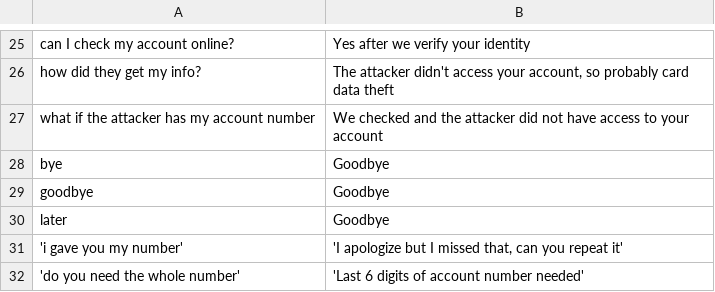
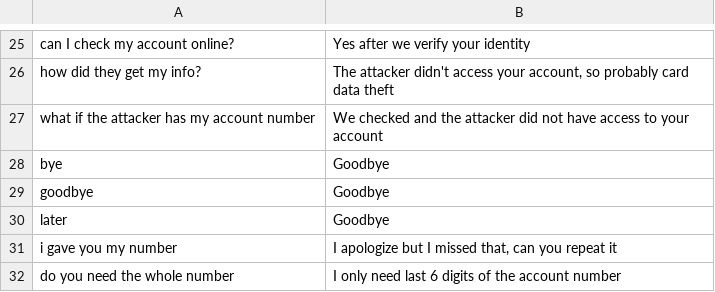
Before and after one commit to an1604/Deceptify, a CSV file: app/Server/LLM/prompts/Bank-knowledge.csv, drawn as a sheet; only a part is shown, gaps mark what is left out.

Commit message:
updated bank knowledge

```diff
--- a/app/Server/LLM/prompts/Bank-knowledge.csv
+++ b/app/Server/LLM/prompts/Bank-knowledge.csv
@@ -30,3 +30,3 @@
 "later";"Goodbye"
-'i gave you my number';'I apologize but I missed that, can you repeat it'
-'do you need the whole number';'Last 6 digits of account number needed'
+"i gave you my number";"I apologize but I missed that, can you repeat it"
+"do you need the whole number";"I only need last 6 digits of the account number"
```
